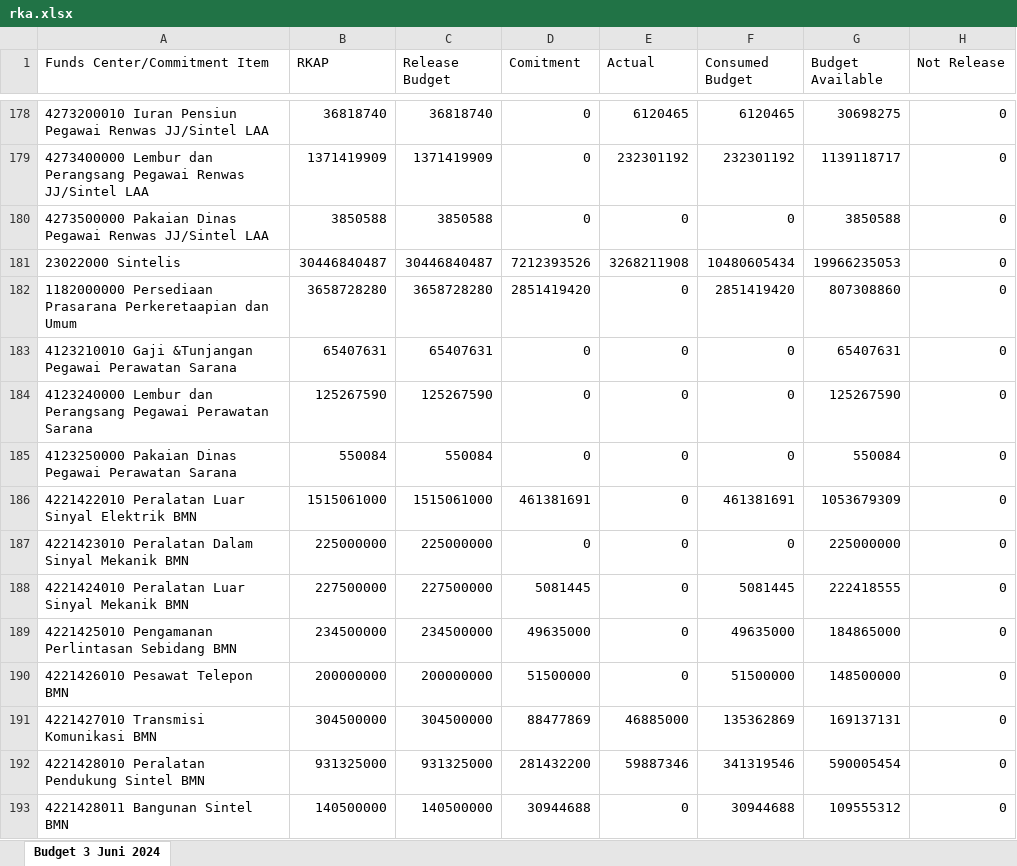
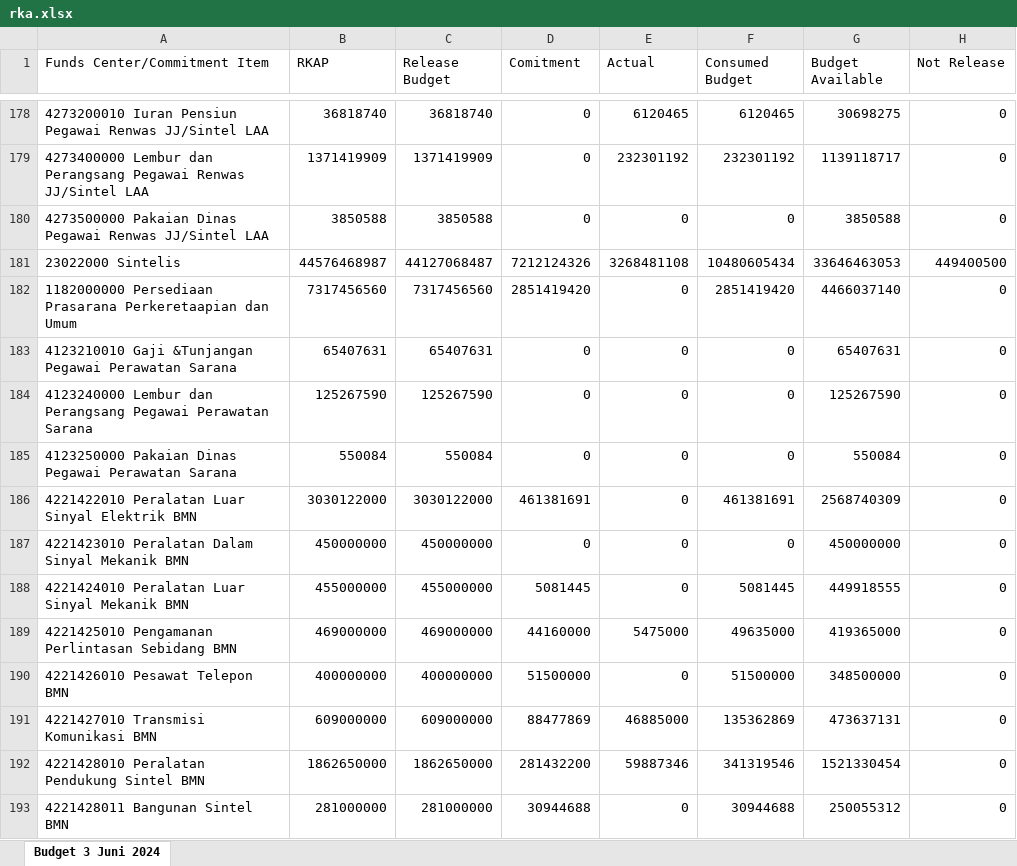
Before and after one commit to sanusizulfirmanlubis/mb52-data, an Excel workbook: data/rka.xlsx, sheet Budget 3 Juni 2024, drawn as a sheet; only a part is shown, gaps mark what is left out; values as stored, in another font and other column widths than the file's, no borders; removed rows and columns are numbered as before the commit, all else as after; the diff covers the shown part only; the diff names each change by its address in the sheet, - before the commit and + after, or states it on an @@ line.

Commit message:
update rka dari web

```diff
--- a/data/rka.xlsx (sheet Budget 3 Juni 2024)
+++ b/data/rka.xlsx (sheet Budget 3 Juni 2024)
-row 181: 23022000 Sintelis | 30446840487 | 30446840487 | 7212393526 | 3268211908 | 10480605434 | 19966235053 | 0
+row 181: 23022000 Sintelis | 44576468987 | 44127068487 | 7212124326 | 3268481108 | 10480605434 | 33646463053 | 449400500
-B182 (RKAP): 3658728280
+B182 (RKAP): 7317456560
-C182 (Release Budget): 3658728280
+C182 (Release Budget): 7317456560
-G182 (Budget Available): 807308860
+G182 (Budget Available): 4466037140
-B186 (RKAP): 1515061000
+B186 (RKAP): 3030122000
-C186 (Release Budget): 1515061000
+C186 (Release Budget): 3030122000
-G186 (Budget Available): 1053679309
+G186 (Budget Available): 2568740309
-B187 (RKAP): 225000000
+B187 (RKAP): 450000000
-C187 (Release Budget): 225000000
+C187 (Release Budget): 450000000
-G187 (Budget Available): 225000000
+G187 (Budget Available): 450000000
-B188 (RKAP): 227500000
+B188 (RKAP): 455000000
-C188 (Release Budget): 227500000
+C188 (Release Budget): 455000000
-G188 (Budget Available): 222418555
+G188 (Budget Available): 449918555
-B189 (RKAP): 234500000
+B189 (RKAP): 469000000
-C189 (Release Budget): 234500000
+C189 (Release Budget): 469000000
-D189 (Comitment): 49635000
+D189 (Comitment): 44160000
-E189 (Actual): 0
+E189 (Actual): 5475000
-G189 (Budget Available): 184865000
+G189 (Budget Available): 419365000
-B190 (RKAP): 200000000
+B190 (RKAP): 400000000
-C190 (Release Budget): 200000000
+C190 (Release Budget): 400000000
-G190 (Budget Available): 148500000
+G190 (Budget Available): 348500000
-B191 (RKAP): 304500000
+B191 (RKAP): 609000000
-C191 (Release Budget): 304500000
+C191 (Release Budget): 609000000
-G191 (Budget Available): 169137131
+G191 (Budget Available): 473637131
-B192 (RKAP): 931325000
+B192 (RKAP): 1862650000
-C192 (Release Budget): 931325000
+C192 (Release Budget): 1862650000
-G192 (Budget Available): 590005454
+G192 (Budget Available): 1521330454
-B193 (RKAP): 140500000
+B193 (RKAP): 281000000
-C193 (Release Budget): 140500000
+C193 (Release Budget): 281000000
-G193 (Budget Available): 109555312
+G193 (Budget Available): 250055312
```
Also changed, not shown: 11 added rows, 11 removed rows and 626 edited cells elsewhere in this sheet, formulas that keep their value.
